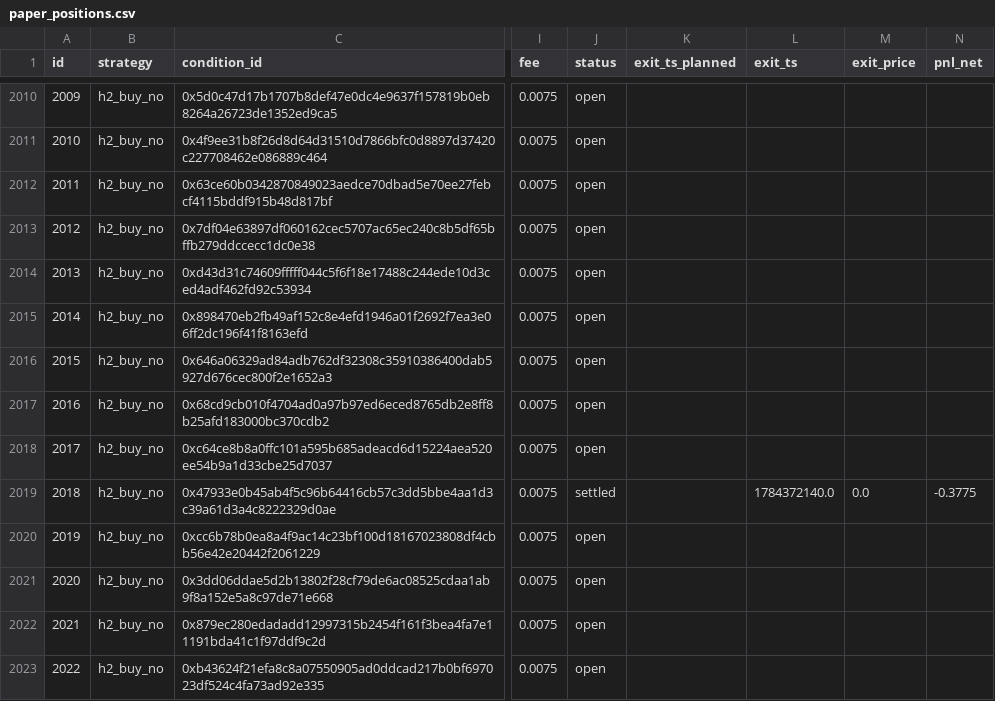
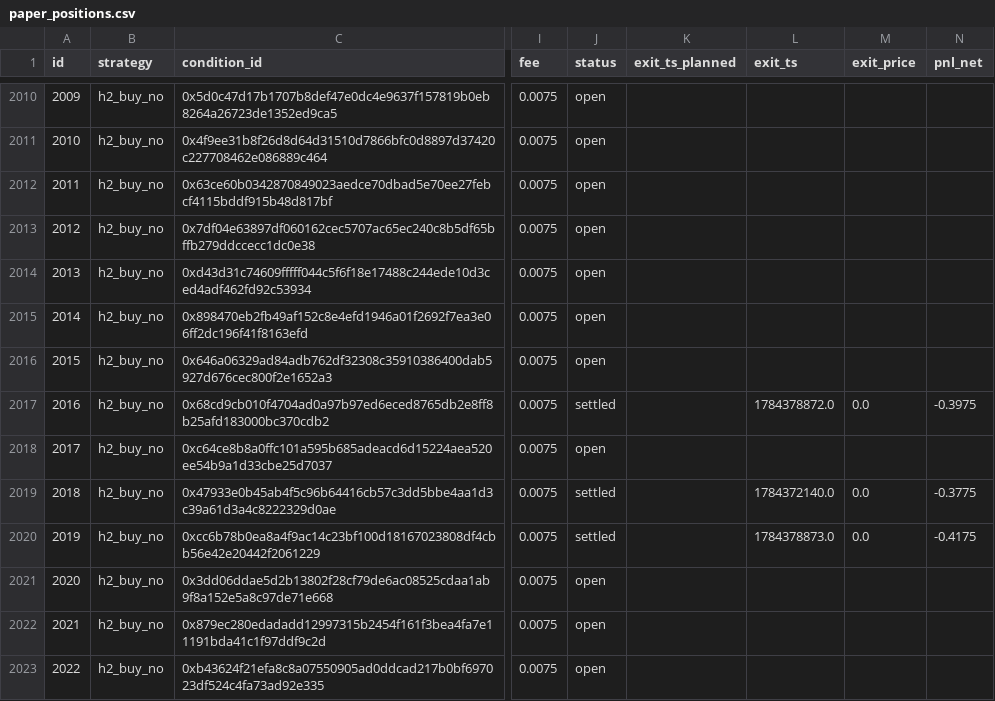
Before and after one commit to d1mplee/test_Pol, a CSV file: data/paper_positions.csv, drawn as a sheet; only a part is shown, gaps mark what is left out; the diff covers the shown part only; the diff names each change by its address in the sheet, - before the commit and + after, or states it on an @@ line.

```diff
--- a/data/paper_positions.csv
+++ b/data/paper_positions.csv
-J2017 (status): open
+J2017 (status): settled
-L2017 (exit_ts): (empty)
+L2017 (exit_ts): 1784378872.0
-M2017 (exit_price): (empty)
+M2017 (exit_price): 0.0
-N2017 (pnl_net): (empty)
+N2017 (pnl_net): -0.3975
-J2020 (status): open
+J2020 (status): settled
-L2020 (exit_ts): (empty)
+L2020 (exit_ts): 1784378873.0
-M2020 (exit_price): (empty)
+M2020 (exit_price): 0.0
-N2020 (pnl_net): (empty)
+N2020 (pnl_net): -0.4175
```
Also changed, not shown: 6 added rows and 24 edited cells elsewhere in this file.
